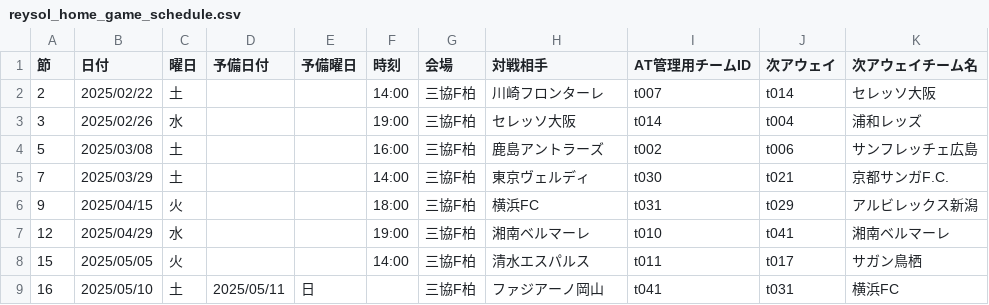
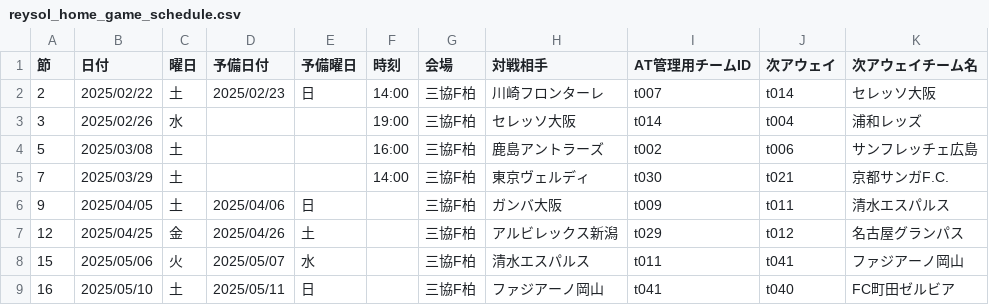
Before and after one commit to k-addtimes/reysol_home_game_schedule, a CSV file: reysol_home_game_schedule.csv, drawn as a sheet; only a part is shown; the diff covers the shown part only.

Commit message:
2025/01/16 時点更新
2025/01/16 時点更新
ChatGPT生成の修正

```diff
--- a/reysol_home_game_schedule.csv
+++ b/reysol_home_game_schedule.csv
@@ -1,3 +1,3 @@
 節,日付,曜日,予備日付,予備曜日,時刻,会場,対戦相手,AT管理用チームID,次アウェイ,次アウェイチーム名
-2,2025/02/22,土,,,14:00,三協F柏,川崎フロンターレ,t007,t014,セレッソ大阪
+2,2025/02/22,土,2025/02/23,日,14:00,三協F柏,川崎フロンターレ,t007,t014,セレッソ大阪
 3,2025/02/26,水,,,19:00,三協F柏,セレッソ大阪,t014,t004,浦和レッズ
@@ -5,5 +5,5 @@
 7,2025/03/29,土,,,14:00,三協F柏,東京ヴェルディ,t030,t021,京都サンガF.C.
-9,2025/04/15,火,,,18:00,三協F柏,横浜FC,t031,t029,アルビレックス新潟
-12,2025/04/29,水,,,19:00,三協F柏,湘南ベルマーレ,t010,t041,湘南ベルマーレ
-15,2025/05/05,火,,,14:00,三協F柏,清水エスパルス,t011,t017,サガン鳥栖
-16,2025/05/10,土,2025/05/11,日,,三協F柏,ファジアーノ岡山,t041,t031,横浜FC
+9,2025/04/05,土,2025/04/06,日,,三協F柏,ガンバ大阪,t009,t011,清水エスパルス
+12,2025/04/25,金,2025/04/26,土,,三協F柏,アルビレックス新潟,t029,t012,名古屋グランパス
+15,2025/05/06,火,2025/05/07,水,,三協F柏,清水エスパルス,t011,t041,ファジアーノ岡山
+16,2025/05/10,土,2025/05/11,日,,三協F柏,ファジアーノ岡山,t041,t040,FC町田ゼルビア
```
Also changed, not shown: 1 removed row and 76 edited cells elsewhere in this file.
